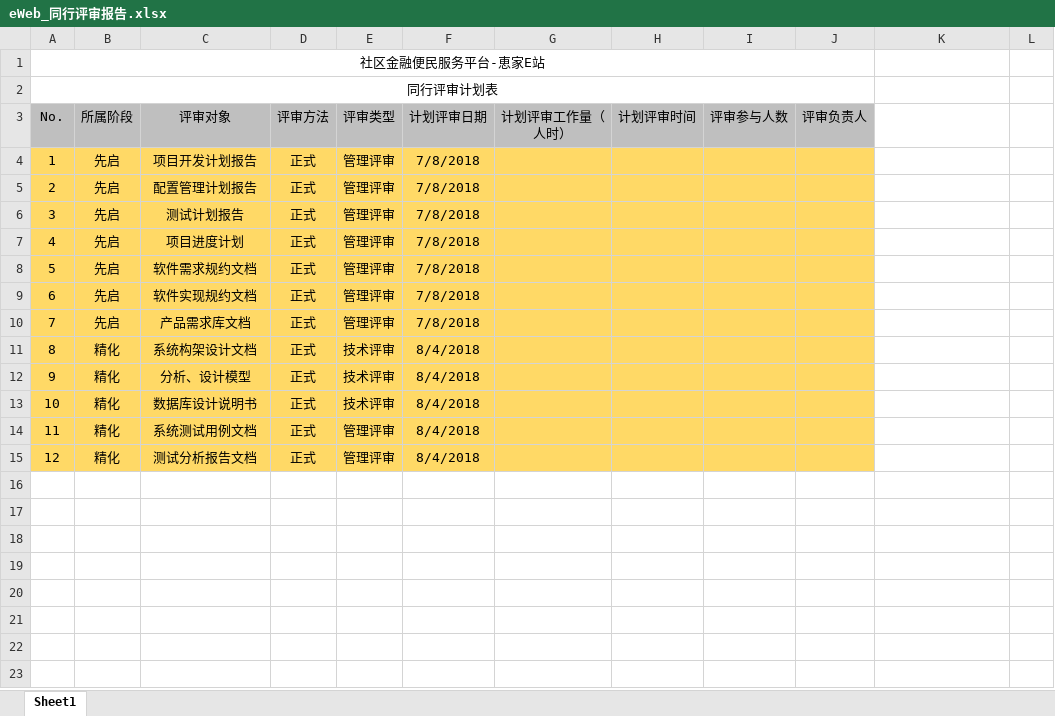
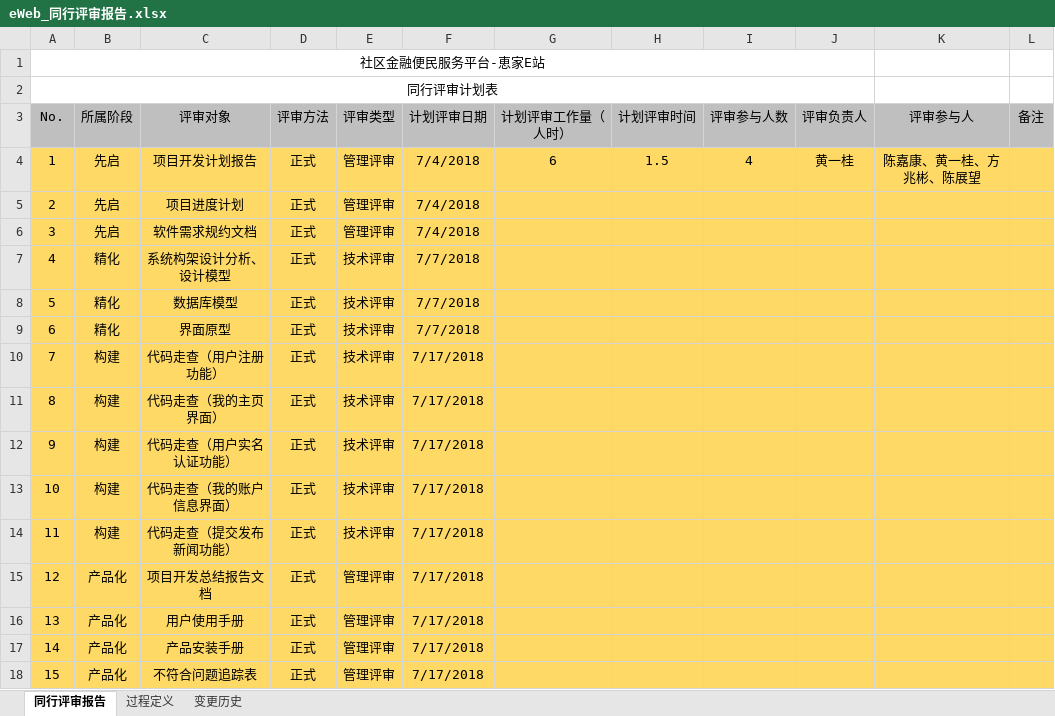
Before and after one commit to Heathledger1019/eWeb, an Excel workbook: 文档/eWeb_同行评审报告.xlsx, sheet 同行评审报告, drawn as a sheet; values as stored, in another font and other column widths than the file's, no borders; removed rows and columns are numbered as before the commit, all else as after; the diff names each change by its address in the sheet, - before the commit and + after, or states it on an @@ line.

```diff
--- a/文档/eWeb_同行评审报告.xlsx (sheet 同行评审报告)
+++ b/文档/eWeb_同行评审报告.xlsx (sheet 同行评审报告)
-sheet tab: Sheet1
+sheet tab: 同行评审报告
+sheet tab: 过程定义
+sheet tab: 变更历史
-K3: (empty)
+K3: 评审参与人
-K3:L3 fill: none
+K3:L3 fill: #BFBFBF
-L3: (empty)
+L3: 备注
-F4 (计划评审日期): 7/8/2018
+F4 (计划评审日期): 7/4/2018
-G4 (计划评审工作量（人时）): (empty)
+G4 (计划评审工作量（人时）): 6
-H4 (计划评审时间): (empty)
+H4 (计划评审时间): 1.5
-I4 (评审参与人数): (empty)
+I4 (评审参与人数): 4
-J4 (评审负责人): (empty)
+J4 (评审负责人): 黄一桂
-K4 (评审参与人): (empty)
+K4 (评审参与人): 陈嘉康、黄一桂、方兆彬、陈展望
-K4:L4 fill: none
+K4:L4 fill: #FFD966
-row 5: 2 | 先启 | 配置管理计划报告 | 正式 | 管理评审 | 7/8/2018
-row 6: 3 | 先启 | 测试计划报告 | 正式 | 管理评审 | 7/8/2018
@@ column A (No.) renumbered between rows 5 and 9 @@
-F5:F6 (计划评审日期): 7/8/2018
+F5:F6 (计划评审日期): 7/4/2018
-K5:L6 fill: none
+K5:L6 fill: #FFD966
-row 9: 6 | 先启 | 软件实现规约文档 | 正式 | 管理评审 | 7/8/2018
-row 10: 7 | 先启 | 产品需求库文档 | 正式 | 管理评审 | 7/8/2018
-C7 (评审对象): 系统构架设计文档
+C7 (评审对象): 系统构架设计分析、设计模型
-F7:F9 (计划评审日期): 8/4/2018
+F7:F9 (计划评审日期): 7/7/2018
-K7:L9 fill: none
+K7:L9 fill: #FFD966
-C8 (评审对象): 分析、设计模型
+C8 (评审对象): 数据库模型
-C9 (评审对象): 数据库设计说明书
+C9 (评审对象): 界面原型
-row 14: 11 | 精化 | 系统测试用例文档 | 正式 | 管理评审 | 8/4/2018
+row 10: 7 | 构建 | 代码走查（用户注册功能） | 正式 | 技术评审 | 7/17/2018
+row 11: 8 | 构建 | 代码走查（我的主页界面） | 正式 | 技术评审 | 7/17/2018
+row 12: 9 | 构建 | 代码走查（用户实名认证功能） | 正式 | 技术评审 | 7/17/2018
+row 13: 10 | 构建 | 代码走查（我的账户信息界面） | 正式 | 技术评审 | 7/17/2018
+row 14: 11 | 构建 | 代码走查（提交发布新闻功能） | 正式 | 技术评审 | 7/17/2018
-B15 (所属阶段): 精化
+B15 (所属阶段): 产品化
-C15 (评审对象): 测试分析报告文档
+C15 (评审对象): 项目开发总结报告文档
-F15 (计划评审日期): 8/4/2018
+F15 (计划评审日期): 7/17/2018
-K15:L15 fill: none
+K15:L15 fill: #FFD966
+row 16: 13 | 产品化 | 用户使用手册 | 正式 | 管理评审 | 7/17/2018
+row 17: 14 | 产品化 | 产品安装手册 | 正式 | 管理评审 | 7/17/2018
+row 18: 15 | 产品化 | 不符合问题追踪表 | 正式 | 管理评审 | 7/17/2018
```
Also changed, not shown: 24 other files.
